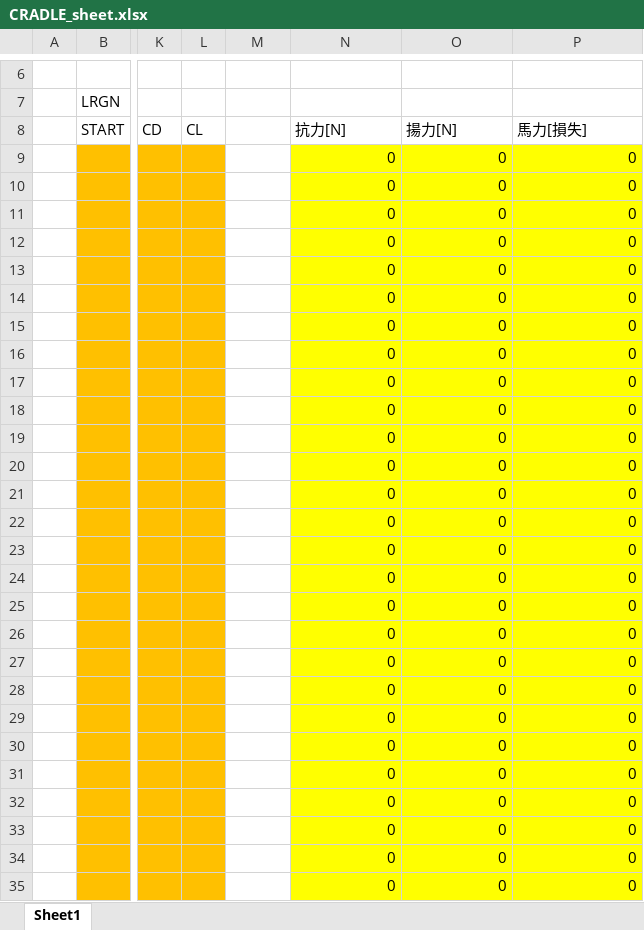
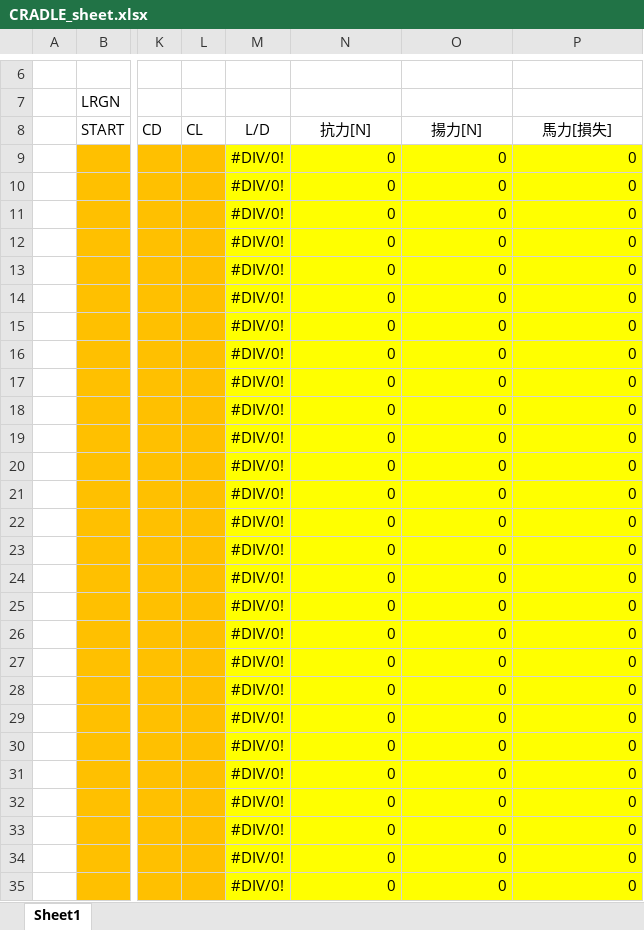
Before and after one commit to KIT-formula/AeroCAD2018, an Excel workbook: CRADLE/CRADLE_sheet.xlsx, sheet Sheet1, drawn as a sheet; only a part is shown, gaps mark what is left out; values as stored, in another font and other column widths than the file's, no borders; the diff covers the shown part only; the diff names each change by its address in the sheet, - before the commit and + after, or states it on an @@ line.

```diff
--- a/CRADLE/CRADLE_sheet.xlsx (sheet Sheet1)
+++ b/CRADLE/CRADLE_sheet.xlsx (sheet Sheet1)
-M8: (empty)
+M8: L/D
-N8:P8 alignment: left
+N8:P8 alignment: center
-M9:M35: (empty)
+M9:M35: #DIV/0!
-M9:M35 fill: none
+M9:M35 fill: #FFFF00
```
Also changed, not shown: 72 edited cells and cell formats elsewhere in this sheet, 1 other file.
